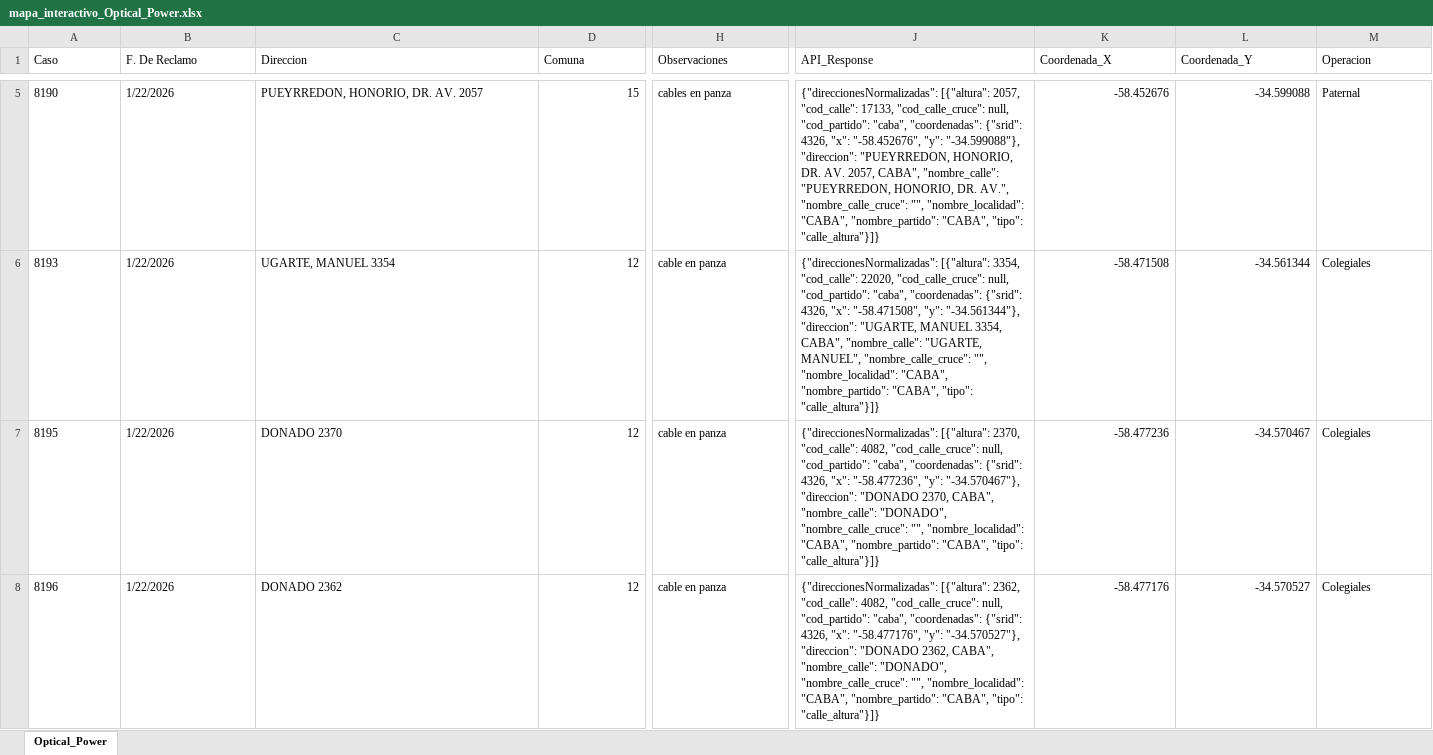
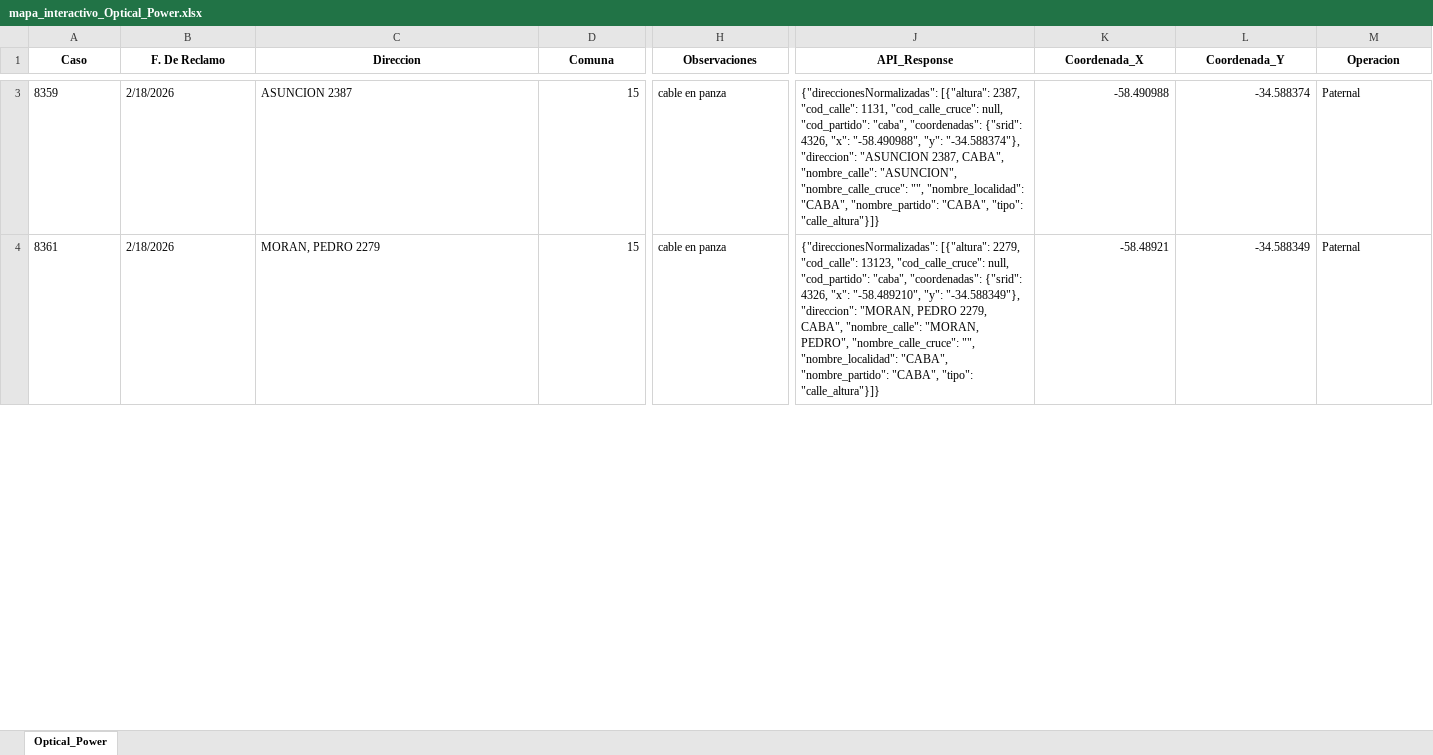
Before and after one commit to gestiondereclamosteco/opticalpowercables, an Excel workbook: mapa_interactivo_Optical_Power.xlsx, sheet Optical_Power, drawn as a sheet; only a part is shown, gaps mark what is left out; values as stored, in another font and other column widths than the file's, no borders; removed rows and columns are numbered as before the commit, all else as after; rows hold the shown columns only; the diff covers the shown part only; the diff names each change by its address in the sheet, - before the commit and + after, or states it on an @@ line.

```diff
--- a/mapa_interactivo_Optical_Power.xlsx (sheet Optical_Power)
+++ b/mapa_interactivo_Optical_Power.xlsx (sheet Optical_Power)
@@ A1:M1 bold: off → on, alignment: left → center @@
-A3 (Caso): 8190
+A3 (Caso): 8359
-B3 (F. De Reclamo): 1/22/2026
+B3 (F. De Reclamo): 2/18/2026
-C3 (Direccion): PUEYRREDON, HONORIO, DR. AV. 2057
+C3 (Direccion): ASUNCION 2387
-H3 (Observaciones): cables en panza
+H3 (Observaciones): cable en panza
-J3 (API_Response): {"direccionesNormalizadas": [{"altura": 2057, "cod_calle": 17133, "cod_calle_cruce": null, "cod_partido": "caba", "coordenadas": {"srid": 4326, "x": "-58.452676", "y": "-34.599088"}, "direccion": "PUEYRREDON, HONORIO, DR. AV. 2057, CABA", "nombre_calle": "PUEYRREDON, HONORIO, DR. AV.", "nombre_calle_cruce": "",…
+J3 (API_Response): {"direccionesNormalizadas": [{"altura": 2387, "cod_calle": 1131, "cod_calle_cruce": null, "cod_partido": "caba", "coordenadas": {"srid": 4326, "x": "-58.490988", "y": "-34.588374"}, "direccion": "ASUNCION 2387, CABA", "nombre_calle": "ASUNCION", "nombre_calle_cruce": "",…
-K3 (Coordenada_X): -58.452676
+K3 (Coordenada_X): -58.490988
-L3 (Coordenada_Y): -34.599088
+L3 (Coordenada_Y): -34.588374
-row 6: 8193 | 1/22/2026 | UGARTE, MANUEL 3354 | 12 | cable en panza | {"direccionesNormalizadas": [{"altura": 3354, "cod_calle": 22020, "cod_calle_cruce": null, "cod_partido": "caba", "coordenadas": {"srid": 4326, "x": "-58.471508", "y": "-34.561344"}, "direccion": "UGARTE, MANUEL 3354, CABA", "nombre_calle": "UGARTE, MANUEL", "nombre_calle_cruce": "", "nombre_localidad": "CABA", "nombre_partido": "CABA", "tipo": "calle_altura"}]} | -58.471508 | -34.561344 | Colegiales
-A4 (Caso): 8195
+A4 (Caso): 8361
-B4 (F. De Reclamo): 1/22/2026
+B4 (F. De Reclamo): 2/18/2026
-C4 (Direccion): DONADO 2370
+C4 (Direccion): MORAN, PEDRO 2279
-D4 (Comuna): 12
+D4 (Comuna): 15
-J4 (API_Response): {"direccionesNormalizadas": [{"altura": 2370, "cod_calle": 4082, "cod_calle_cruce": null, "cod_partido": "caba", "coordenadas": {"srid": 4326, "x": "-58.477236", "y": "-34.570467"}, "direccion": "DONADO 2370, CABA", "nombre_calle": "DONADO", "nombre_calle_cruce": "",…
+J4 (API_Response): {"direccionesNormalizadas": [{"altura": 2279, "cod_calle": 13123, "cod_calle_cruce": null, "cod_partido": "caba", "coordenadas": {"srid": 4326, "x": "-58.489210", "y": "-34.588349"}, "direccion": "MORAN, PEDRO 2279, CABA", "nombre_calle": "MORAN, PEDRO", "nombre_calle_cruce": "",…
-K4 (Coordenada_X): -58.477236
+K4 (Coordenada_X): -58.48921
-L4 (Coordenada_Y): -34.570467
+L4 (Coordenada_Y): -34.588349
-M4 (Operacion): Colegiales
+M4 (Operacion): Paternal
-row 8: 8196 | 1/22/2026 | DONADO 2362 | 12 | cable en panza | {"direccionesNormalizadas": [{"altura": 2362, "cod_calle": 4082, "cod_calle_cruce": null, "cod_partido": "caba", "coordenadas": {"srid": 4326, "x": "-58.477176", "y": "-34.570527"}, "direccion": "DONADO 2362, CABA", "nombre_calle": "DONADO", "nombre_calle_cruce": "", "nombre_localidad": "CABA", "nombre_partido": "CABA", "tipo": "calle_altura"}]} | -58.477176 | -34.570527 | Colegiales
```
Also changed, not shown: 3 added rows, 16 removed rows, 45 edited cells and cell formats elsewhere in this sheet, 1 other file.
